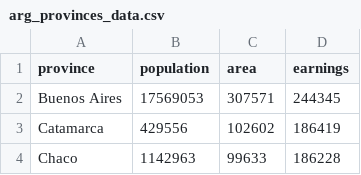
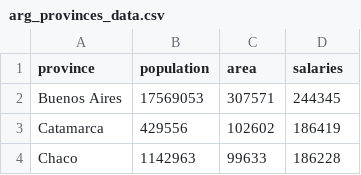
Before and after one commit to ajossorioarana/arg_ham_callsigns, a CSV file: arg_provinces_data.csv, drawn as a sheet; only a part is shown.

```diff
--- a/arg_provinces_data.csv
+++ b/arg_provinces_data.csv
@@ -1,2 +1,2 @@
-province;population;area;earnings
+province;population;area;salaries
 Buenos Aires;17569053;307571;244345
```
Also changed, not shown: 12 other files.
